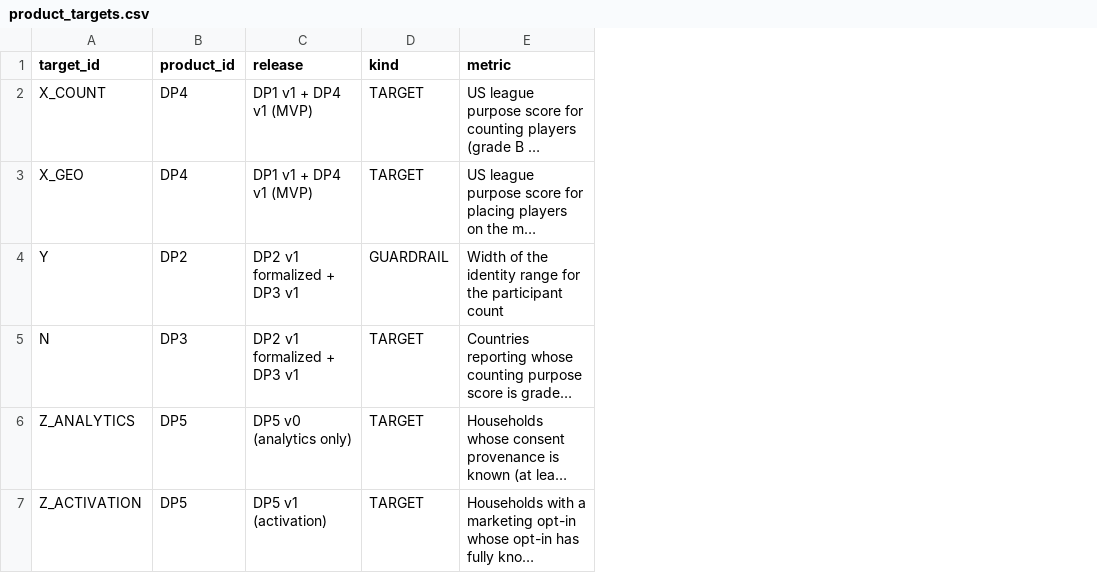
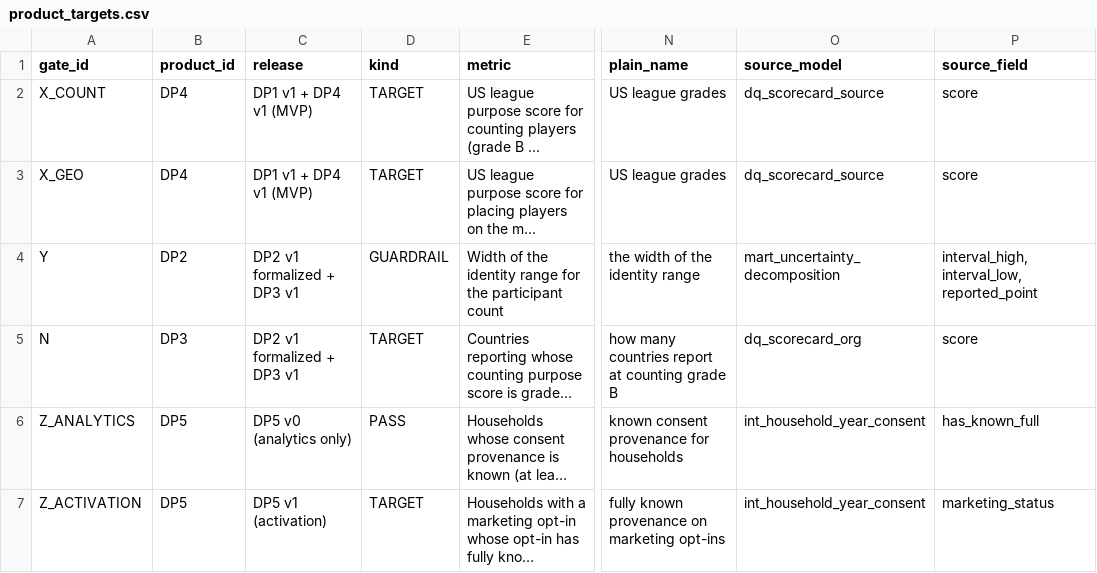
Before and after one commit to anna-malakhova-anna/football-project-next-gen, a CSV file: dbt/seeds/product_targets.csv, drawn as a sheet; only a part is shown, gaps mark what is left out; long unchanged cells end in …; the diff names each change by its address in the sheet, - before the commit and + after, or states it on an @@ line.

```diff
--- a/dbt/seeds/product_targets.csv
+++ b/dbt/seeds/product_targets.csv
+column N (plain_name), rows 2-7: US league grades | US league grades | the width of the identity range | how many countries report at counting grade B | known consent provenance for households | fully known provenance on marketing opt-ins
+column O (source_model), rows 2-7: dq_scorecard_source | dq_scorecard_source | mart_uncertainty_decomposition | dq_scorecard_org | int_household_year_consent | int_household_year_consent
+column P (source_field), rows 2-7: score | score | interval_high, interval_low, reported_point | score | has_known_full | marketing_status
-A1: target_id
+A1: gate_id
-D6 (kind): TARGET
+D6 (kind): PASS
```
Also changed, not shown: dbt/seeds/audience_column_policy.csv, dbt/seeds/metric_catalog.csv, 31 other files.
